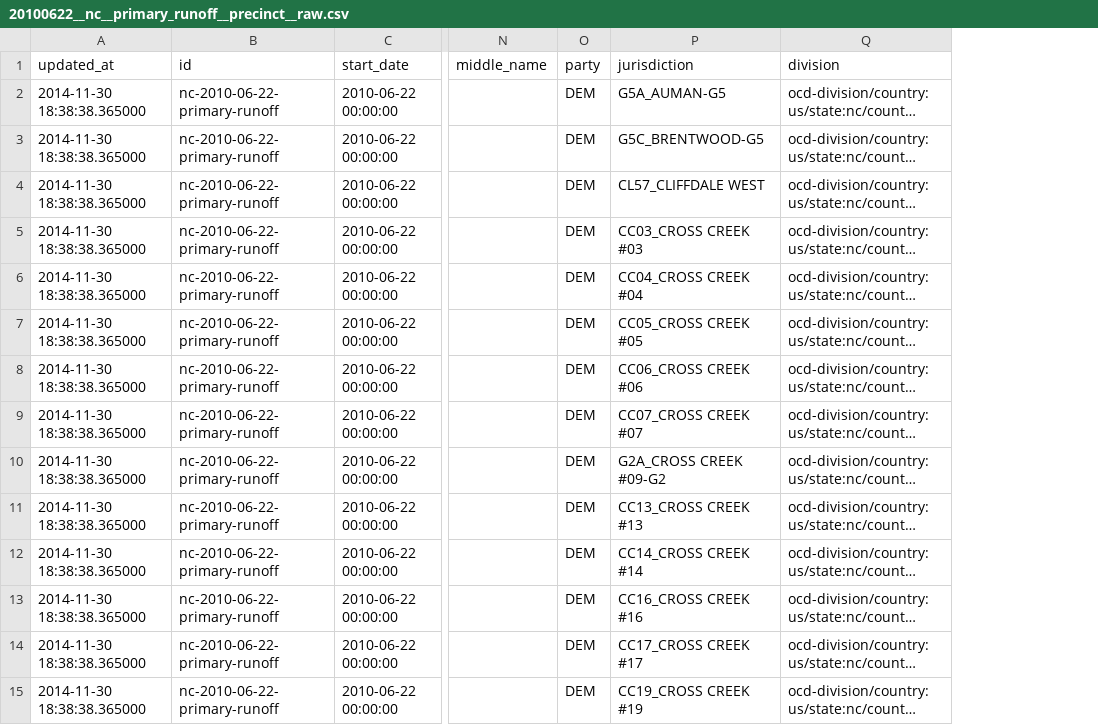
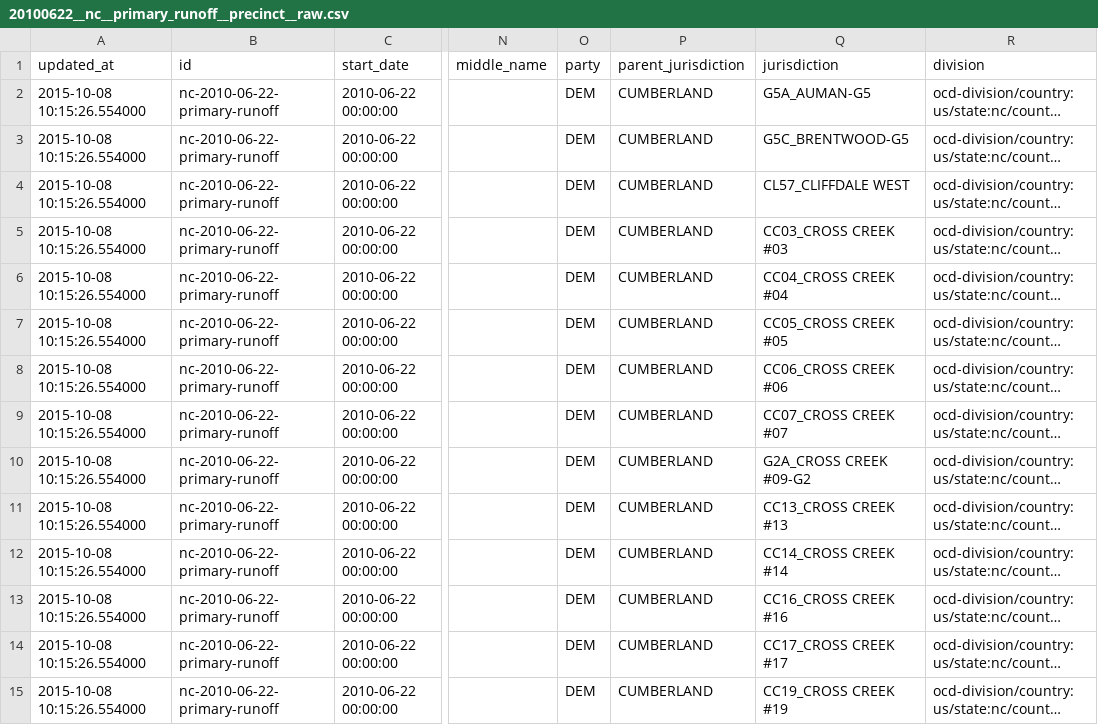
Before and after one commit to openelections/openelections-results-nc, a CSV file: raw/20100622__nc__primary_runoff__precinct__raw.csv, drawn as a sheet; only a part is shown, gaps mark what is left out; long unchanged cells end in …; the diff covers the shown part only; the diff names each change by its address in the sheet, - before the commit and + after, or states it on an @@ line.

```diff
--- a/raw/20100622__nc__primary_runoff__precinct__raw.csv
+++ b/raw/20100622__nc__primary_runoff__precinct__raw.csv
+column P (parent_jurisdiction), rows 2-15: all CUMBERLAND
-A2:A15 (updated_at): 2014-11-30 18:38:38.365000
+A2:A15 (updated_at): 2015-10-08 10:15:26.554000
```
Also changed, not shown: 54 edited cells elsewhere in this file, raw/20001107__nc__general__county__raw.csv, raw/20020910__nc__primary__county__raw.csv, 14 other files.
